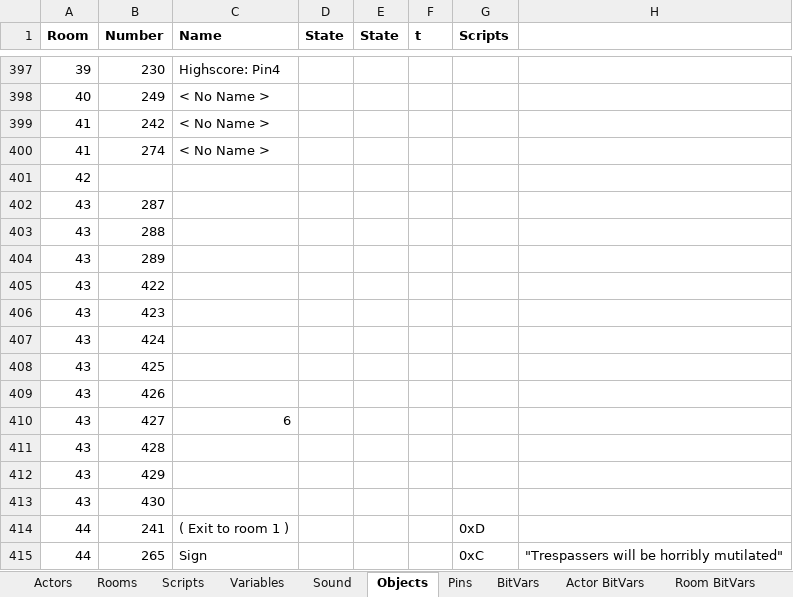
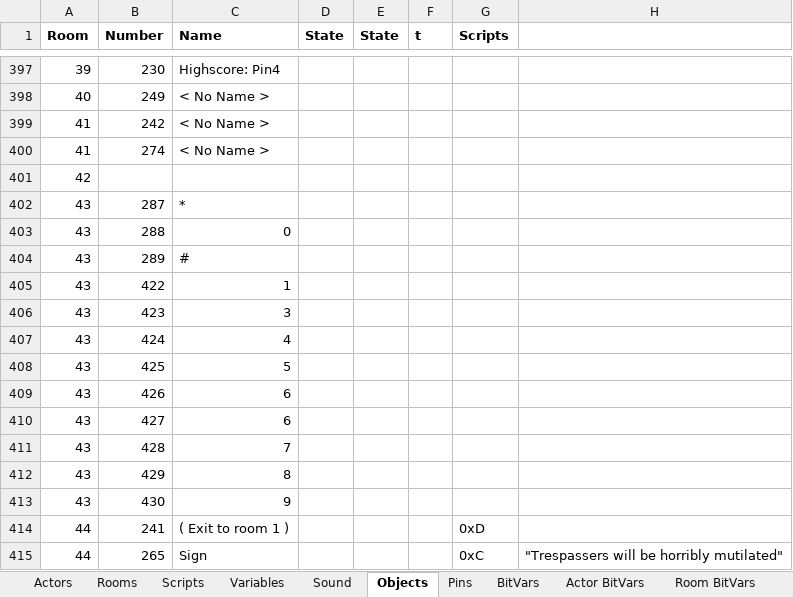
Before and after one commit to segrax/Maniac.Mansion.Disassembly, an Excel workbook: ManiacMansion.xlsx, sheet Objects, drawn as a sheet; only a part is shown, gaps mark what is left out; values as stored, in another font and other column widths than the file's, no borders; the diff names each change by its address in the sheet, - before the commit and + after, or states it on an @@ line.

Commit message:
Room 29 - 42 Objects

```diff
--- a/ManiacMansion.xlsx (sheet Objects)
+++ b/ManiacMansion.xlsx (sheet Objects)
-C402 (Name): (empty)
+C402 (Name): *
-C403 (Name): (empty)
+C403 (Name): 0
-C404 (Name): (empty)
+C404 (Name): #
-C405 (Name): (empty)
+C405 (Name): 1
-C406 (Name): (empty)
+C406 (Name): 3
-C407 (Name): (empty)
+C407 (Name): 4
-C408 (Name): (empty)
+C408 (Name): 5
-C409 (Name): (empty)
+C409 (Name): 6
-C411 (Name): (empty)
+C411 (Name): 7
-C412 (Name): (empty)
+C412 (Name): 8
-C413 (Name): (empty)
+C413 (Name): 9
```
Also changed, not shown: sheet Variables, 1 other file.
